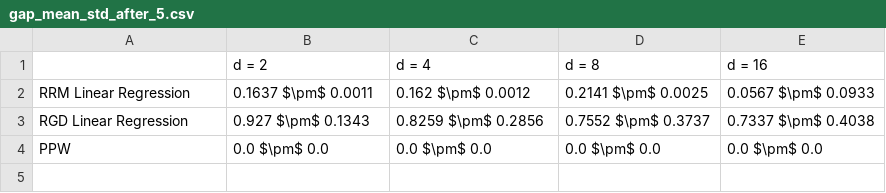
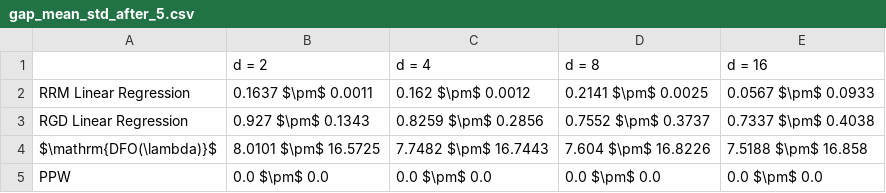
Before and after one commit to zhong-gz/PPW, a CSV file: SyntheticDatasetsLarge/result/gap_mean_std_after_5.csv, drawn as a sheet.

```diff
--- a/SyntheticDatasetsLarge/result/gap_mean_std_after_5.csv
+++ b/SyntheticDatasetsLarge/result/gap_mean_std_after_5.csv
@@ -3,2 +3,3 @@ RRM Linear Regression,0.1637 $\pm$ 0.0011,0.162 $\pm$ 0.0012,0.2141 $\pm$ 0.0025
 RGD Linear Regression,0.927 $\pm$ 0.1343,0.8259 $\pm$ 0.2856,0.7552 $\pm$ 0.3737,0.7337 $\pm$ 0.4038
+$\mathrm{DFO(\lambda)}$,8.0101 $\pm$ 16.5725,7.7482 $\pm$ 16.7443,7.604 $\pm$ 16.8226,7.5188 $\pm$ 16.858
 PPW,0.0 $\pm$ 0.0,0.0 $\pm$ 0.0,0.0 $\pm$ 0.0,0.0 $\pm$ 0.0
```
Also changed, not shown: SyntheticDatasetsLarge/result/mse_mean_std_after_5.csv, 22 other files.
